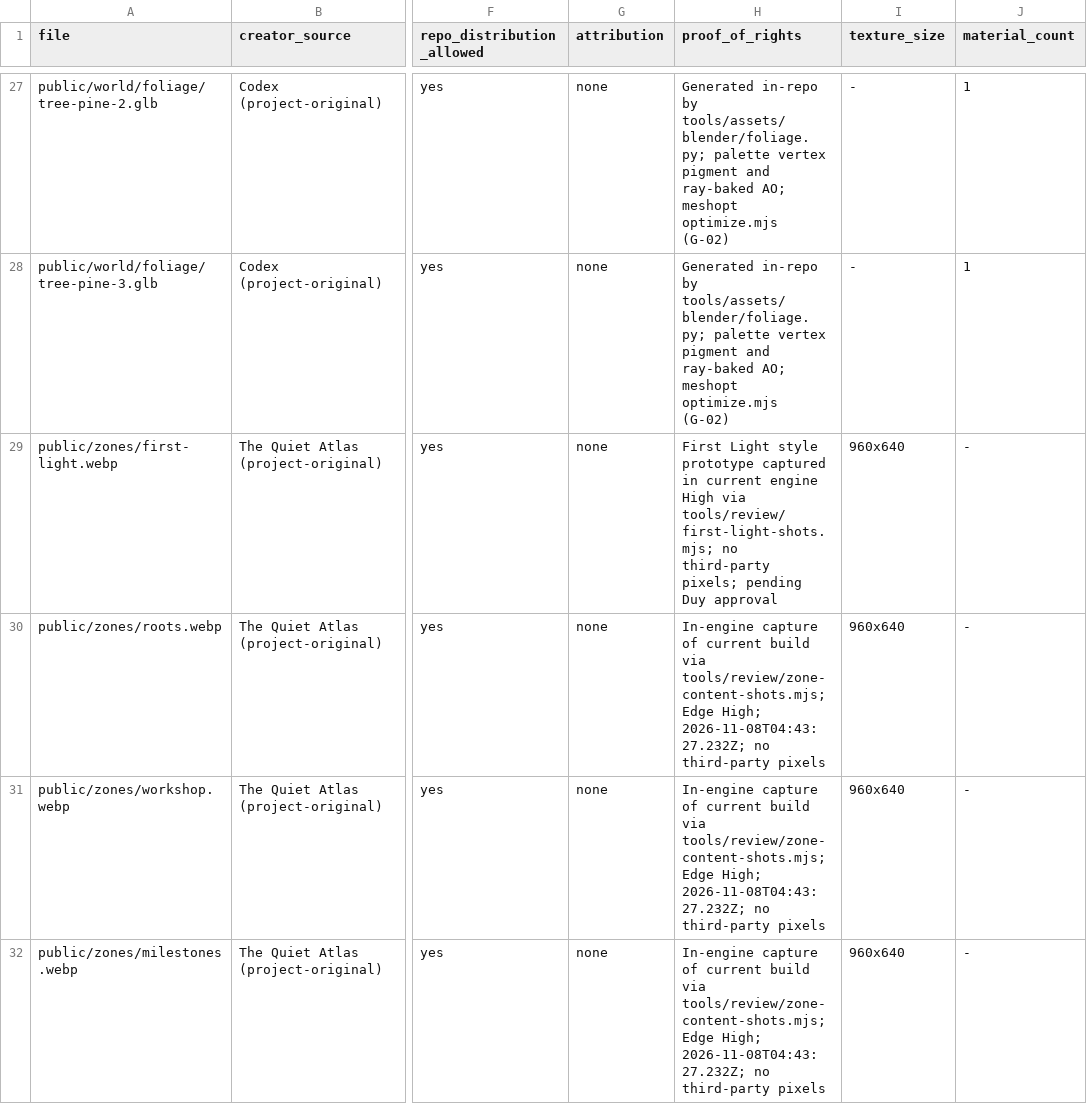
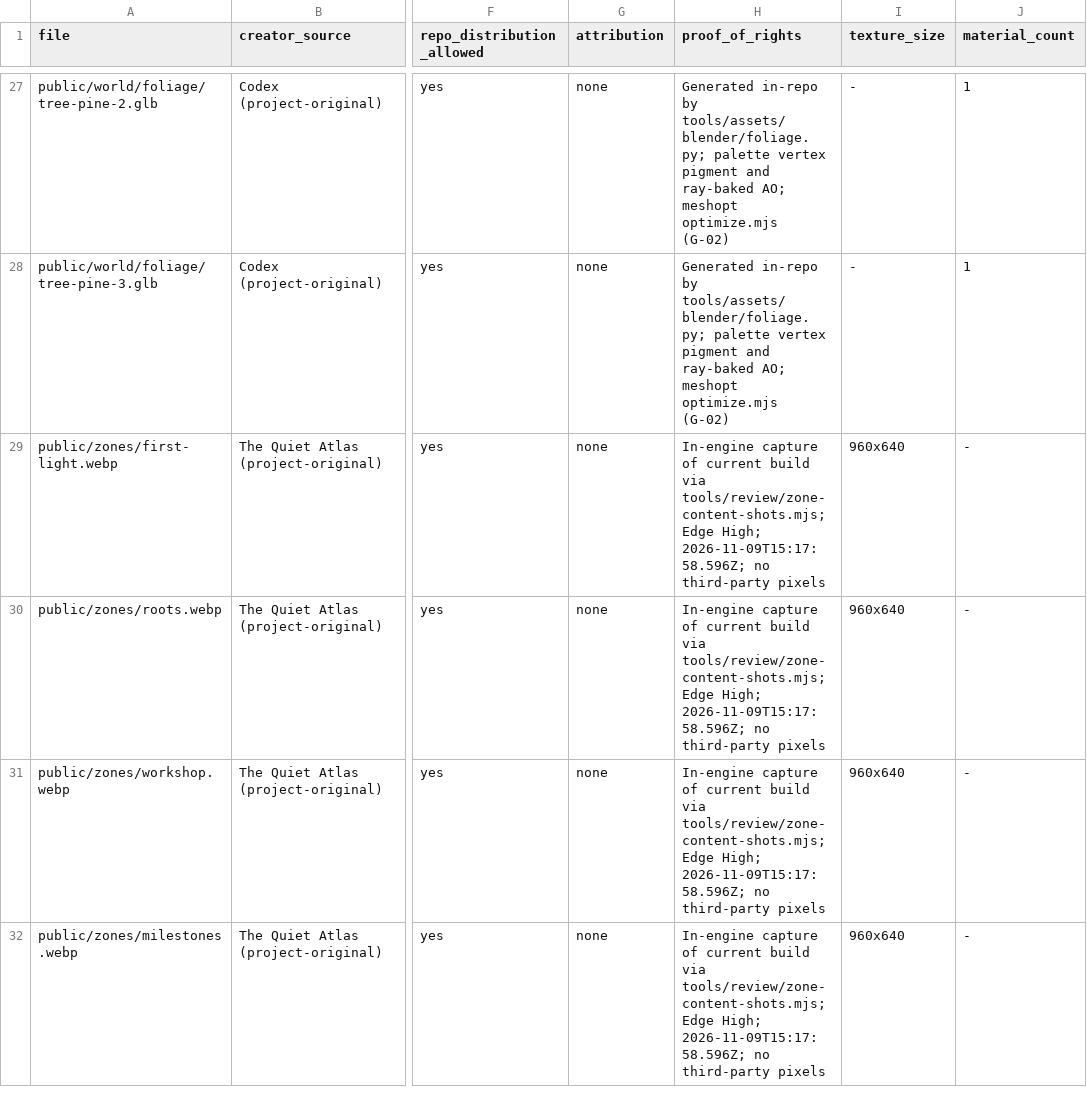
Before and after one commit to Crozn1812/the-quiet-atlas, a CSV file: assets/LICENSES.csv, drawn as a sheet; only a part is shown, gaps mark what is left out; the diff covers the shown part only; the diff names each change by its address in the sheet, - before the commit and + after, or states it on an @@ line.

Commit message:
feat(rc): prepare current R1 imagery, complete builds and public portfolio for playtest

```diff
--- a/assets/LICENSES.csv
+++ b/assets/LICENSES.csv
-H29 (proof_of_rights): First Light style prototype captured in current engine High via tools/review/first-light-shots.mjs; no third-party pixels; pending Duy approval
+H29 (proof_of_rights): In-engine capture of current build via tools/review/zone-content-shots.mjs; Edge High; 2026-11-09T15:17:58.596Z; no third-party pixels
-H30:H32 (proof_of_rights): …Edge High; 2026-11-08T04:43:27.232Z; no third-party…
+H30:H32 (proof_of_rights): …Edge High; 2026-11-09T15:17:58.596Z; no third-party…
```
Also changed, not shown: 6 edited cells elsewhere in this file, 34 other files.
